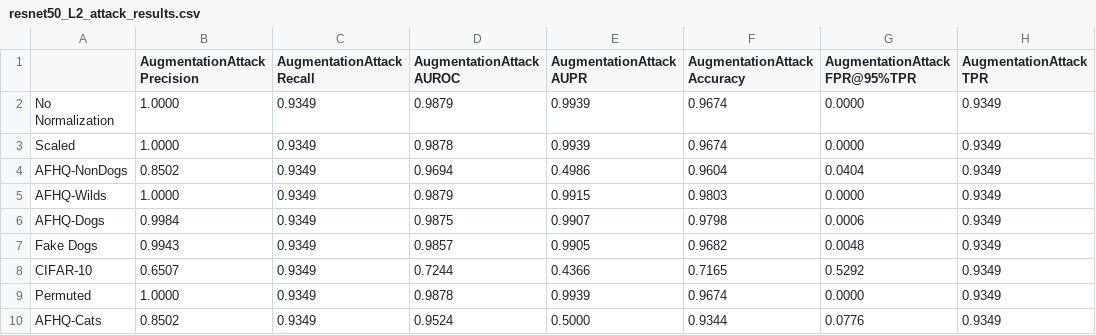
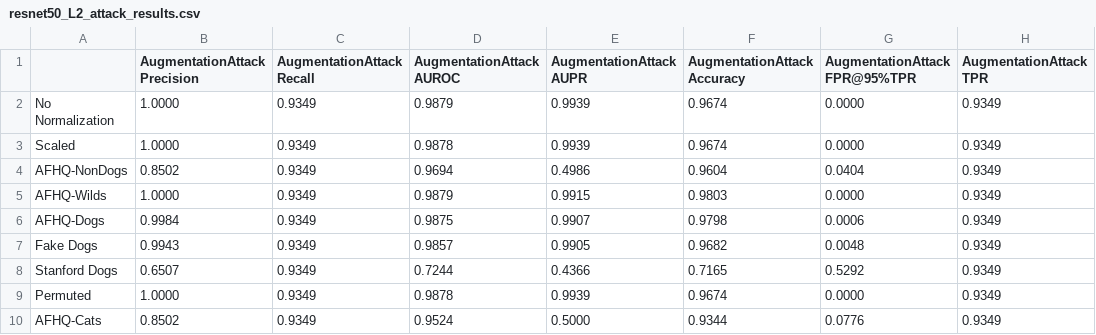
Before and after one commit to bettyballin/LabelOnlyMemInfAttacks, a CSV file: experiments/results/resnet50_L2_attack_results.csv, drawn as a sheet; only a part is shown; the diff names each change by its address in the sheet, - before the commit and + after, or states it on an @@ line.

```diff
--- a/experiments/results/resnet50_L2_attack_results.csv
+++ b/experiments/results/resnet50_L2_attack_results.csv
-A8: CIFAR-10
+A8: Stanford Dogs
```
Also changed, not shown: experiments/results/resnet50_LLLA_attack_results.csv, experiments/results/resnet50_LS_attack_results.csv, 8 other files.
